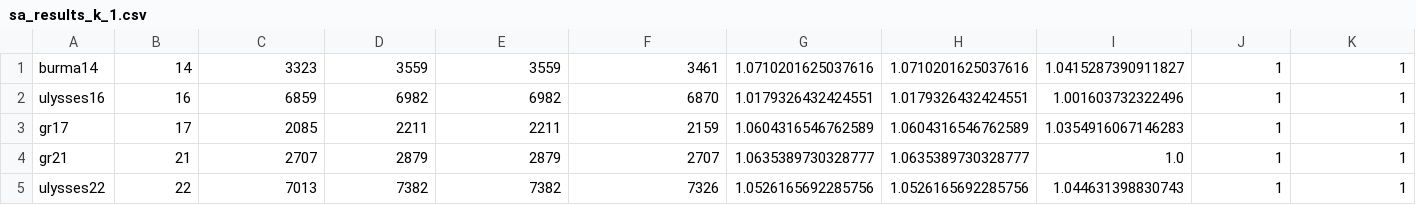
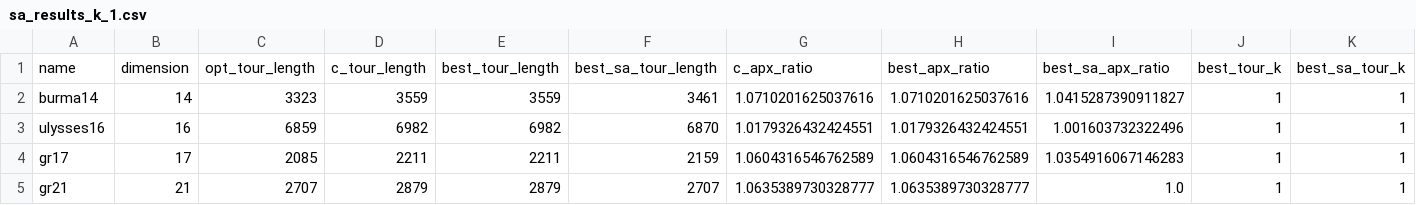
Before and after one commit to SumontaNandy/TSP, a CSV file: sa_results_k_1.csv, drawn as a sheet; only a part is shown; the shorter side is filled out with more unchanged rows; rows hold the shown columns only; the diff names each change by its address in the sheet, - before the commit and + after, or states it on an @@ line.

```diff
--- a/sa_results_k_1.csv
+++ b/sa_results_k_1.csv
+row 1: name | dimension | opt_tour_length | c_tour_length | best_tour_length | best_sa_tour_length | c_apx_ratio | best_apx_ratio | best_sa_apx_ratio | best_tour_k | best_sa_tour_k
```
Also changed, not shown: sa_results.csv, sa_results_berlin52.csv, 6 other files.
